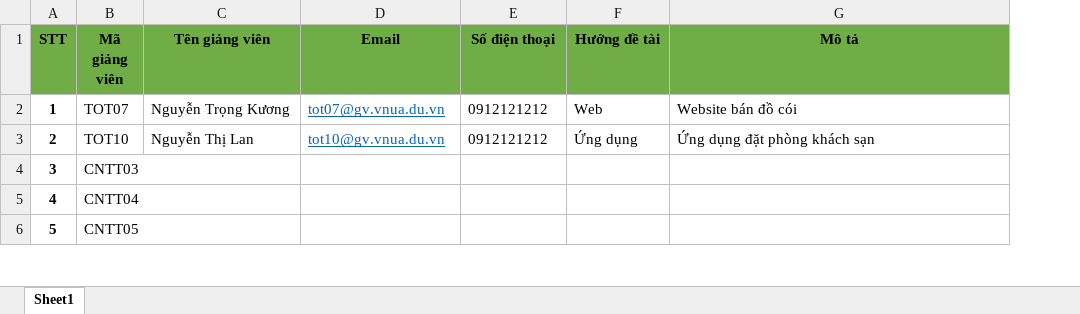
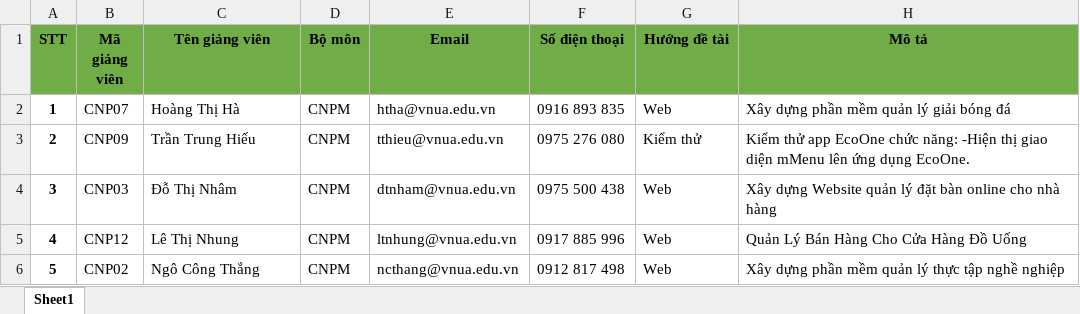
Before and after one commit to LeHongMinh-ST/st.register-internship-group, an Excel workbook: public/templates/teacher.xlsx, sheet Sheet1, drawn as a sheet; only a part is shown; values as stored, in another font and other column widths than the file's, no borders; addresses are those after the commit; the diff covers the shown part only; the diff names each change by its address in the sheet, - before the commit and + after, or states it on an @@ line.

Commit message:
teacher-excel

```diff
--- a/public/templates/teacher.xlsx (sheet Sheet1)
+++ b/public/templates/teacher.xlsx (sheet Sheet1)
+column D (Bộ môn), rows 2-6: all CNPM
-B2 (Mã giảng viên): TOT07
+B2 (Mã giảng viên): CNP07
-C2 (Tên giảng viên): Nguyễn Trọng Kương
+C2 (Tên giảng viên): Hoàng Thị Hà
-E2 (Email): tot07@gv.vnua.du.vn
+E2 (Email): htha@vnua.edu.vn
@@ E2:E3 underline: on → off, text colour: #0563C1 → black @@
-F2 (Số điện thoại): 0912121212
+F2 (Số điện thoại): 0916 893 835
-H2 (Mô tả): Website bán đồ cói
+H2 (Mô tả): Xây dựng phần mềm quản lý giải bóng đá
-B3 (Mã giảng viên): TOT10
+B3 (Mã giảng viên): CNP09
-C3 (Tên giảng viên): Nguyễn Thị Lan
+C3 (Tên giảng viên): Trần Trung Hiếu
-E3 (Email): tot10@gv.vnua.du.vn
+E3 (Email): tthieu@vnua.edu.vn
-F3 (Số điện thoại): 0912121212
+F3 (Số điện thoại): 0975 276 080
-G3 (Hướng đề tài): Ứng dụng
+G3 (Hướng đề tài): Kiểm thử
-H3 (Mô tả): Ứng dụng đặt phòng khách sạn
+H3 (Mô tả): Kiểm thử app EcoOne chức năng: -Hiện thị giao diện mMenu lên ứng dụng EcoOne.
-B4 (Mã giảng viên): CNTT03
+B4 (Mã giảng viên): CNP03
-C4 (Tên giảng viên): (empty)
+C4 (Tên giảng viên): Đỗ Thị Nhâm
-E4 (Email): (empty)
+E4 (Email): dtnham@vnua.edu.vn
-F4 (Số điện thoại): (empty)
+F4 (Số điện thoại): 0975 500 438
-G4:G6 (Hướng đề tài): (empty)
+G4:G6 (Hướng đề tài): Web
-H4 (Mô tả): (empty)
+H4 (Mô tả): Xây dựng Website quản lý đặt bàn online cho nhà hàng
-B5 (Mã giảng viên): CNTT04
+B5 (Mã giảng viên): CNP12
-C5 (Tên giảng viên): (empty)
+C5 (Tên giảng viên): Lê Thị Nhung
-E5 (Email): (empty)
+E5 (Email): ltnhung@vnua.edu.vn
-F5 (Số điện thoại): (empty)
+F5 (Số điện thoại): 0917 885 996
-H5 (Mô tả): (empty)
+H5 (Mô tả): Quản Lý Bán Hàng Cho Cửa Hàng Đồ Uống
-B6 (Mã giảng viên): CNTT05
+B6 (Mã giảng viên): CNP02
-C6 (Tên giảng viên): (empty)
+C6 (Tên giảng viên): Ngô Công Thắng
-E6 (Email): (empty)
+E6 (Email): ncthang@vnua.edu.vn
-F6 (Số điện thoại): (empty)
+F6 (Số điện thoại): 0912 817 498
-H6 (Mô tả): (empty)
+H6 (Mô tả): Xây dựng phần mềm quản lý thực tập nghề nghiệp
```
Also changed, not shown: 84 edited cells elsewhere in this sheet, 1 other file.
